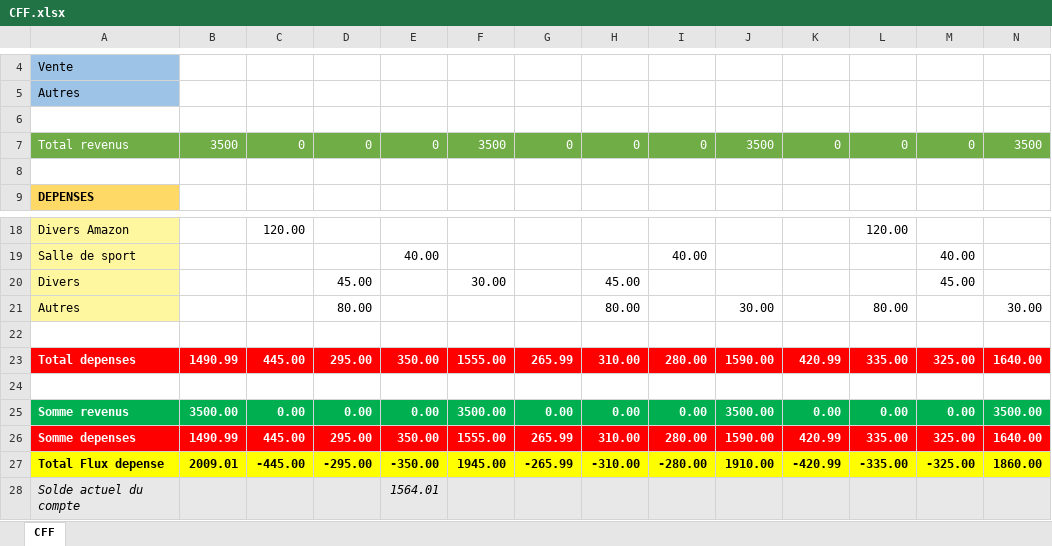
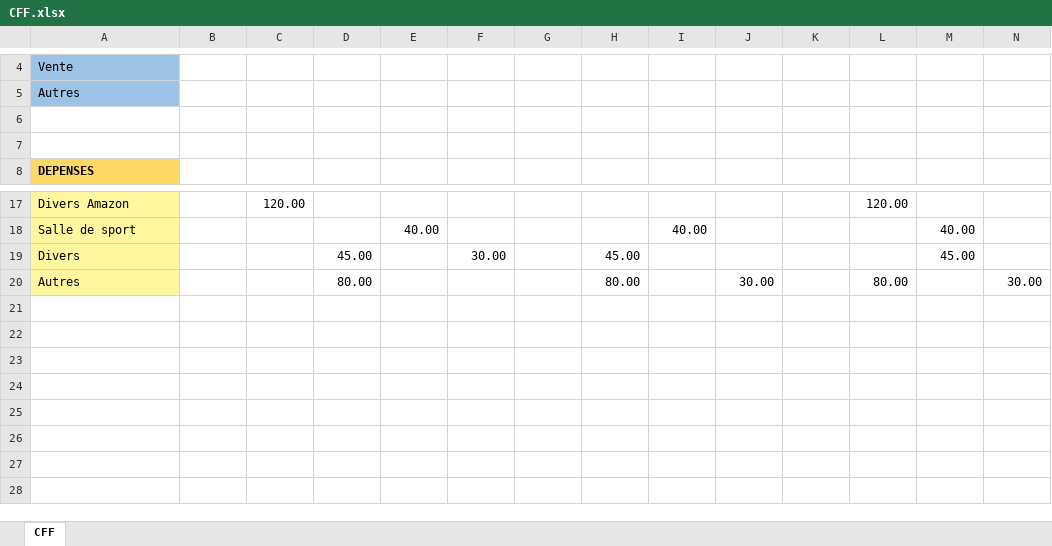
Before and after one commit to RahabAbderahman/WebForcast, an Excel workbook: CFF.xlsx, sheet CFF, drawn as a sheet; only a part is shown, gaps mark what is left out; values as stored, in another font and other column widths than the file's, no borders; rows hold the shown columns only; the diff names each change by its address in the sheet, - before the commit and + after, or states it on an @@ line.

```diff
--- a/CFF.xlsx (sheet CFF)
+++ b/CFF.xlsx (sheet CFF)
-row 7: Total revenus | 3500 | 0 | 0 | 0 | 3500 | 0 | 0 | 0 | 3500 | 0 | 0 | 0 | 3500
-row 22: (empty)
-row 23: Total depenses | 1490.99 | 445.00 | 295.00 | 350.00 | 1555.00 | 265.99 | 310.00 | 280.00 | 1590.00 | 420.99 | 335.00 | 325.00 | 1640.00
-row 24: (empty)
-row 25: Somme revenus | 3500.00 | 0.00 | 0.00 | 0.00 | 3500.00 | 0.00 | 0.00 | 0.00 | 3500.00 | 0.00 | 0.00 | 0.00 | 3500.00
-row 26: Somme depenses | 1490.99 | 445.00 | 295.00 | 350.00 | 1555.00 | 265.99 | 310.00 | 280.00 | 1590.00 | 420.99 | 335.00 | 325.00 | 1640.00
-row 27: Total Flux depense | 2009.01 | -445.00 | -295.00 | -350.00 | 1945.00 | -265.99 | -310.00 | -280.00 | 1910.00 | -420.99 | -335.00 | -325.00 | 1860.00
-row 28: Solde actuel du compte |  |  |  | 1564.01
```
Also changed, not shown: 2 other files.
